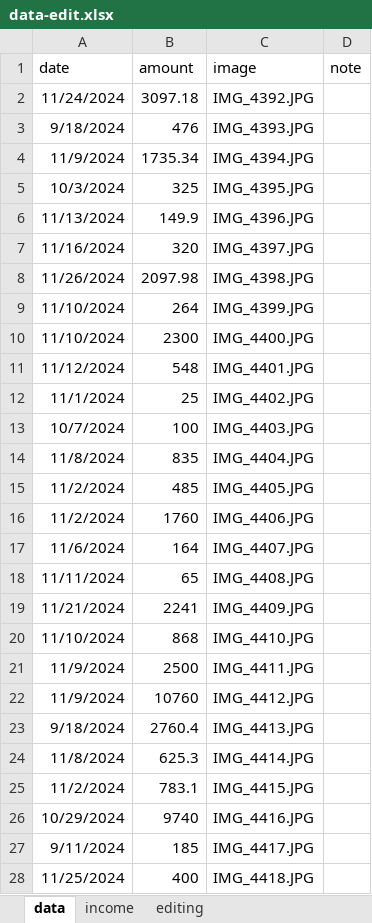
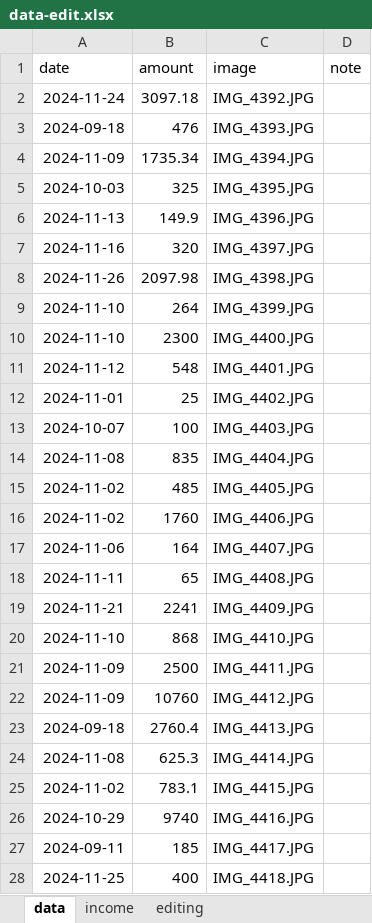
Before and after one commit to eerieiry/cheque-tracker, an Excel workbook: data-edit.xlsx, sheet data, drawn as a sheet; only a part is shown; values as stored, in another font and other column widths than the file's, no borders; the diff covers the shown part only; the diff names each change by its address in the sheet, - before the commit and + after, or states it on an @@ line.

```diff
--- a/data-edit.xlsx (sheet data)
+++ b/data-edit.xlsx (sheet data)
-A2 (date): 11/24/2024
+A2 (date): 2024-11-24
-A3 (date): 9/18/2024
+A3 (date): 2024-09-18
-A4 (date): 11/9/2024
+A4 (date): 2024-11-09
-A5 (date): 10/3/2024
+A5 (date): 2024-10-03
-A6 (date): 11/13/2024
+A6 (date): 2024-11-13
-A7 (date): 11/16/2024
+A7 (date): 2024-11-16
-A8 (date): 11/26/2024
+A8 (date): 2024-11-26
-A9:A10 (date): 11/10/2024
+A9:A10 (date): 2024-11-10
-A11 (date): 11/12/2024
+A11 (date): 2024-11-12
-A12 (date): 11/1/2024
+A12 (date): 2024-11-01
-A13 (date): 10/7/2024
+A13 (date): 2024-10-07
-A14 (date): 11/8/2024
+A14 (date): 2024-11-08
-A15:A16 (date): 11/2/2024
+A15:A16 (date): 2024-11-02
-A17 (date): 11/6/2024
+A17 (date): 2024-11-06
-A18 (date): 11/11/2024
+A18 (date): 2024-11-11
-A19 (date): 11/21/2024
+A19 (date): 2024-11-21
-A20 (date): 11/10/2024
+A20 (date): 2024-11-10
-A21:A22 (date): 11/9/2024
+A21:A22 (date): 2024-11-09
-A23 (date): 9/18/2024
+A23 (date): 2024-09-18
-A24 (date): 11/8/2024
+A24 (date): 2024-11-08
-A25 (date): 11/2/2024
+A25 (date): 2024-11-02
-A26 (date): 10/29/2024
+A26 (date): 2024-10-29
-A27 (date): 9/11/2024
+A27 (date): 2024-09-11
-A28 (date): 11/25/2024
+A28 (date): 2024-11-25
```
Also changed, not shown: 21 edited cells elsewhere in this sheet, 1 other file.
